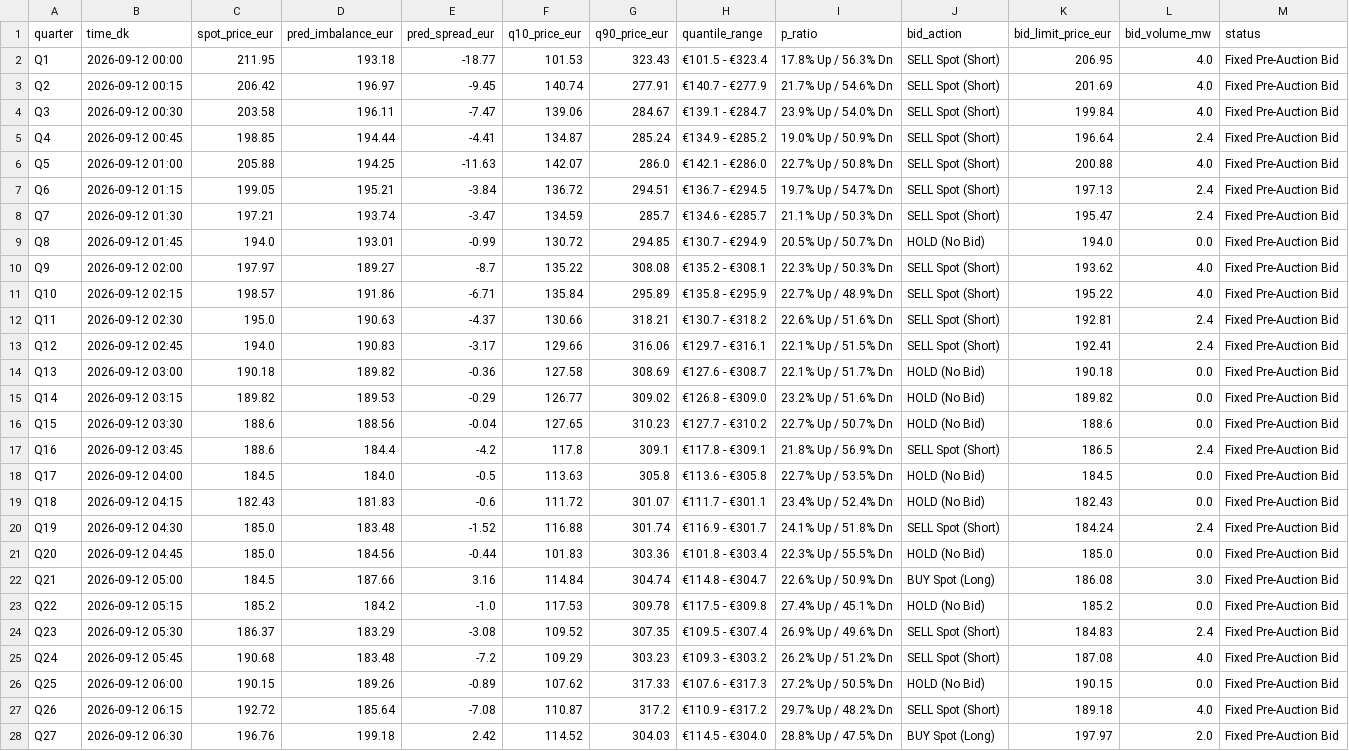
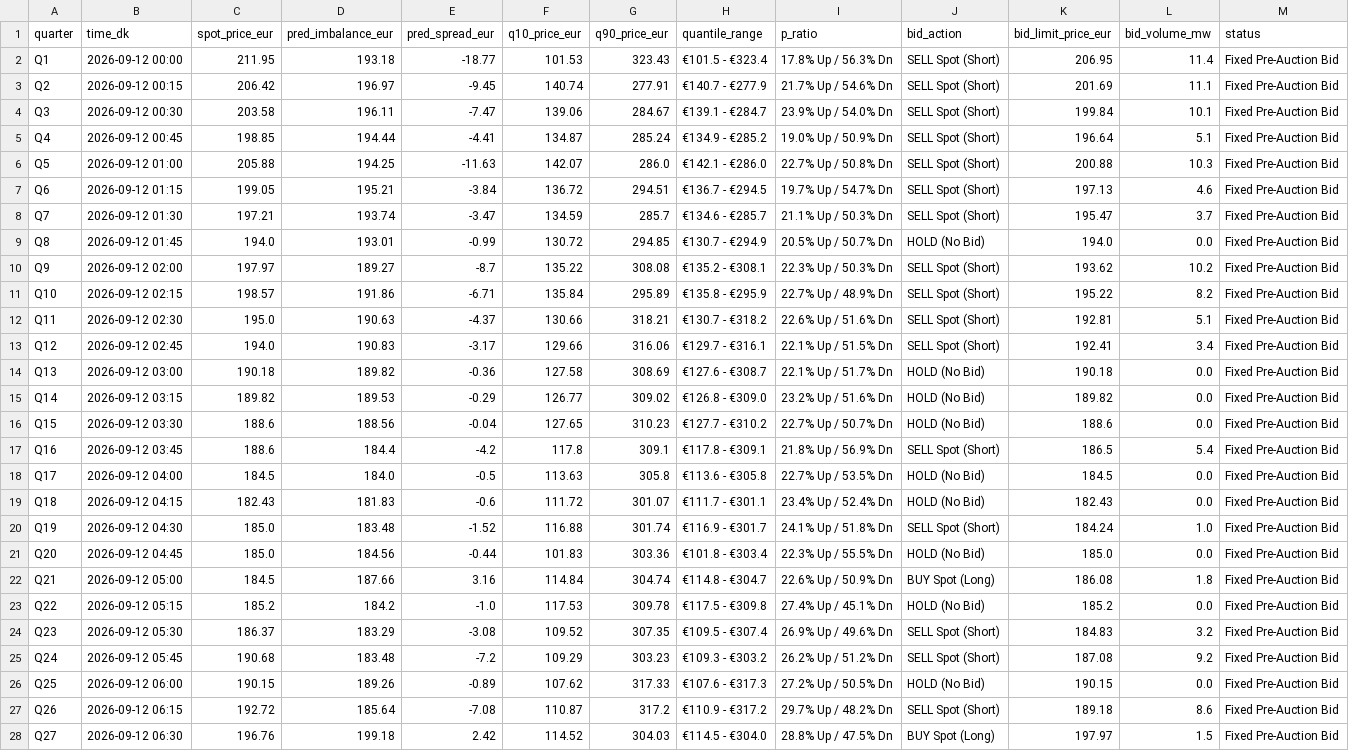
Before and after one commit to siddiqov/dk-power-imbalance-trading, a CSV file: results/96Q_fixed_day_ahead_bids_DK1_2026-09-12.csv, drawn as a sheet; only a part is shown; the diff covers the shown part only; the diff names each change by its address in the sheet, - before the commit and + after, or states it on an @@ line.

```diff
--- a/results/96Q_fixed_day_ahead_bids_DK1_2026-09-12.csv
+++ b/results/96Q_fixed_day_ahead_bids_DK1_2026-09-12.csv
-L2 (bid_volume_mw): 4.0
+L2 (bid_volume_mw): 11.4
-L3 (bid_volume_mw): 4.0
+L3 (bid_volume_mw): 11.1
-L4 (bid_volume_mw): 4.0
+L4 (bid_volume_mw): 10.1
-L5 (bid_volume_mw): 2.4
+L5 (bid_volume_mw): 5.1
-L6 (bid_volume_mw): 4.0
+L6 (bid_volume_mw): 10.3
-L7 (bid_volume_mw): 2.4
+L7 (bid_volume_mw): 4.6
-L8 (bid_volume_mw): 2.4
+L8 (bid_volume_mw): 3.7
-L10 (bid_volume_mw): 4.0
+L10 (bid_volume_mw): 10.2
-L11 (bid_volume_mw): 4.0
+L11 (bid_volume_mw): 8.2
-L12 (bid_volume_mw): 2.4
+L12 (bid_volume_mw): 5.1
-L13 (bid_volume_mw): 2.4
+L13 (bid_volume_mw): 3.4
-L17 (bid_volume_mw): 2.4
+L17 (bid_volume_mw): 5.4
-L20 (bid_volume_mw): 2.4
+L20 (bid_volume_mw): 1.0
-L22 (bid_volume_mw): 3.0
+L22 (bid_volume_mw): 1.8
-L24 (bid_volume_mw): 2.4
+L24 (bid_volume_mw): 3.2
-L25 (bid_volume_mw): 4.0
+L25 (bid_volume_mw): 9.2
-L27 (bid_volume_mw): 4.0
+L27 (bid_volume_mw): 8.6
-L28 (bid_volume_mw): 2.0
+L28 (bid_volume_mw): 1.5
```
Also changed, not shown: 60 edited cells elsewhere in this file, results/96Q_fixed_day_ahead_bids_DK2_2026-09-12.csv, results/96Q_future_table_DK1.csv, 23 other files.
